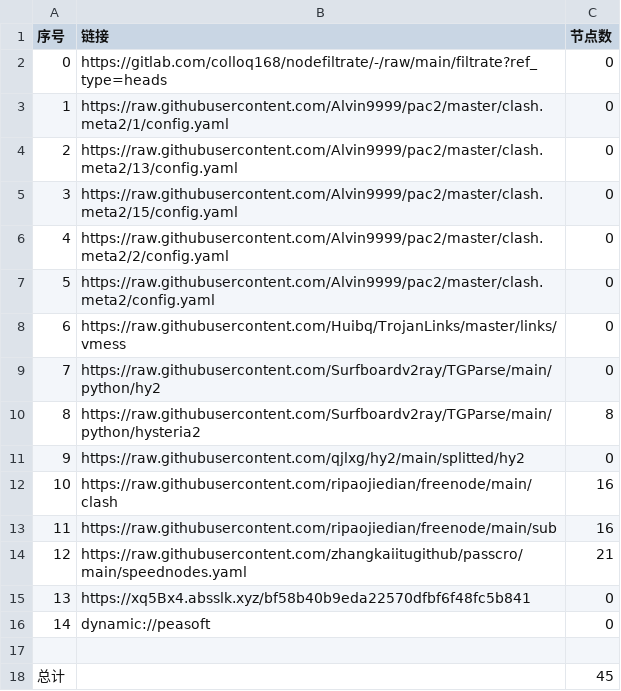
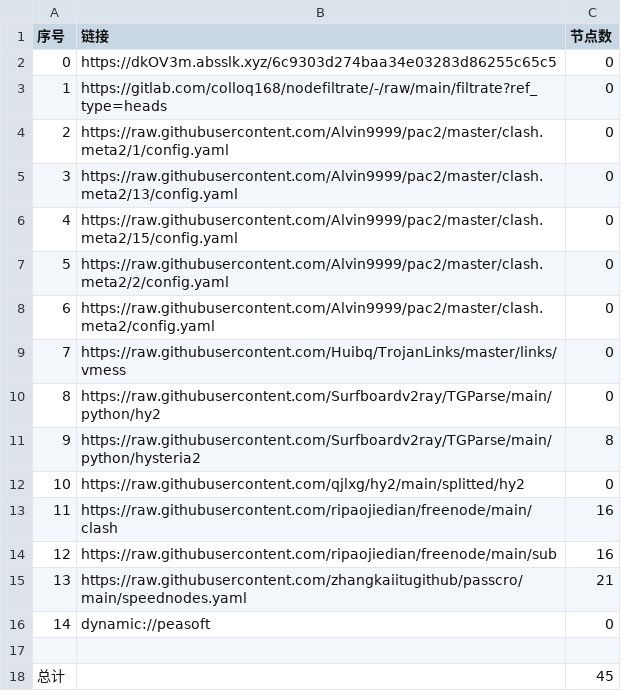
Before and after one commit to x-isd/AutoMergePublicNodes, a CSV file: list_result.csv, drawn as a sheet; removed rows and columns are numbered as before the commit, all else as after; the diff names each change by its address in the sheet, - before the commit and + after, or states it on an @@ line.

```diff
--- a/list_result.csv
+++ b/list_result.csv
+row 2: 0 | https://dkOV3m.absslk.xyz/6c9303d274baa34e03283d86255c65c5 | 0
@@ column A (序号) renumbered between rows 3 and 15 @@
-row 15: 13 | https://xq5Bx4.absslk.xyz/bf58b40b9eda22570dfbf6f48fc5b841 | 0
```
Also changed, not shown: 20 other files.
